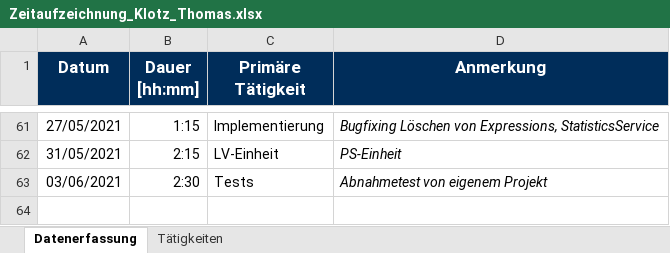
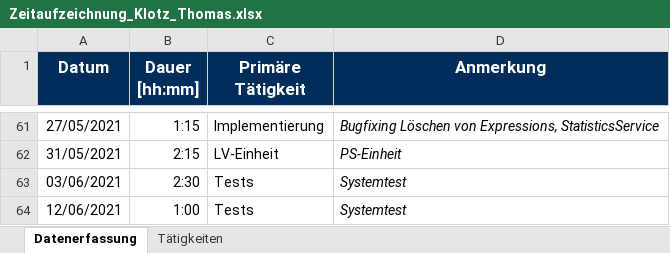
Before and after one commit to Hegl1/SE_2021_g4t3, an Excel workbook: docs/timetracking/Zeitaufzeichnung_Klotz_Thomas.xlsx, sheet Datenerfassung, drawn as a sheet; only a part is shown, gaps mark what is left out; values as stored, in another font and other column widths than the file's, no borders; the diff names each change by its address in the sheet, - before the commit and + after, or states it on an @@ line.

Commit message:
docs(timetracking): updated timetracking

```diff
--- a/docs/timetracking/Zeitaufzeichnung_Klotz_Thomas.xlsx (sheet Datenerfassung)
+++ b/docs/timetracking/Zeitaufzeichnung_Klotz_Thomas.xlsx (sheet Datenerfassung)
-D63 (Anmerkung): Abnahmetest von eigenem Projekt
+D63 (Anmerkung): Systemtest
+row 64: 12/06/2021 | 1:00 | Tests | Systemtest
```
